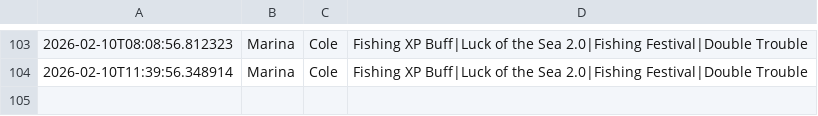
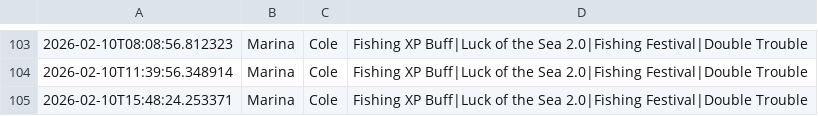
Before and after one commit to nicohauk217-ui/St-ndlich-kopie, a CSV file: data/events_daily.csv, drawn as a sheet; only a part is shown, gaps mark what is left out.

```diff
--- a/data/events_daily.csv
+++ b/data/events_daily.csv
@@ -104 +104,2 @@
 2026-02-10T11:39:56.348914,Marina,Cole,Fishing XP Buff|Luck of the Sea 2.0|Fishing Festival|Double Trouble,
+2026-02-10T15:48:24.253371,Marina,Cole,Fishing XP Buff|Luck of the Sea 2.0|Fishing Festival|Double Trouble,
```
Also changed, not shown: 2 other files.
